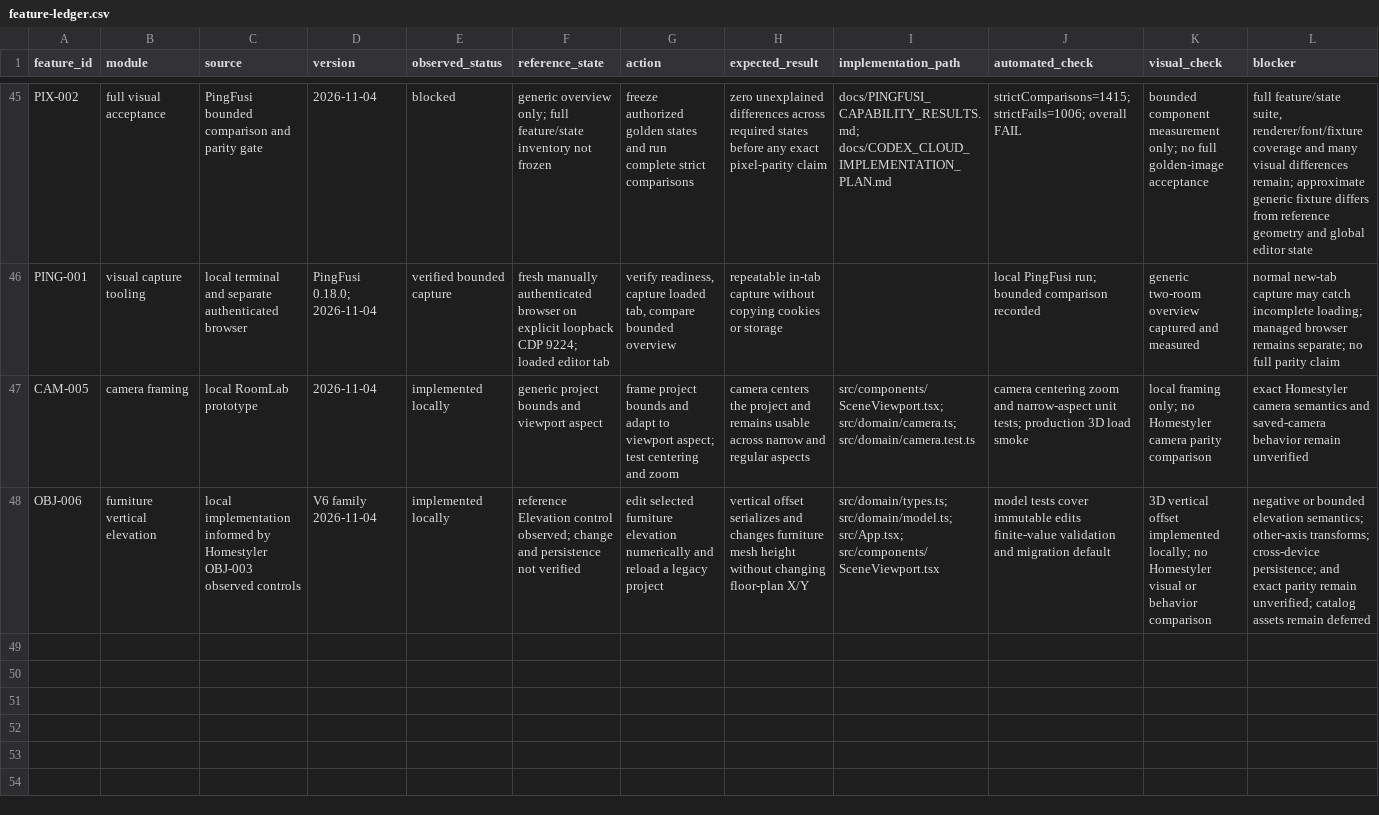
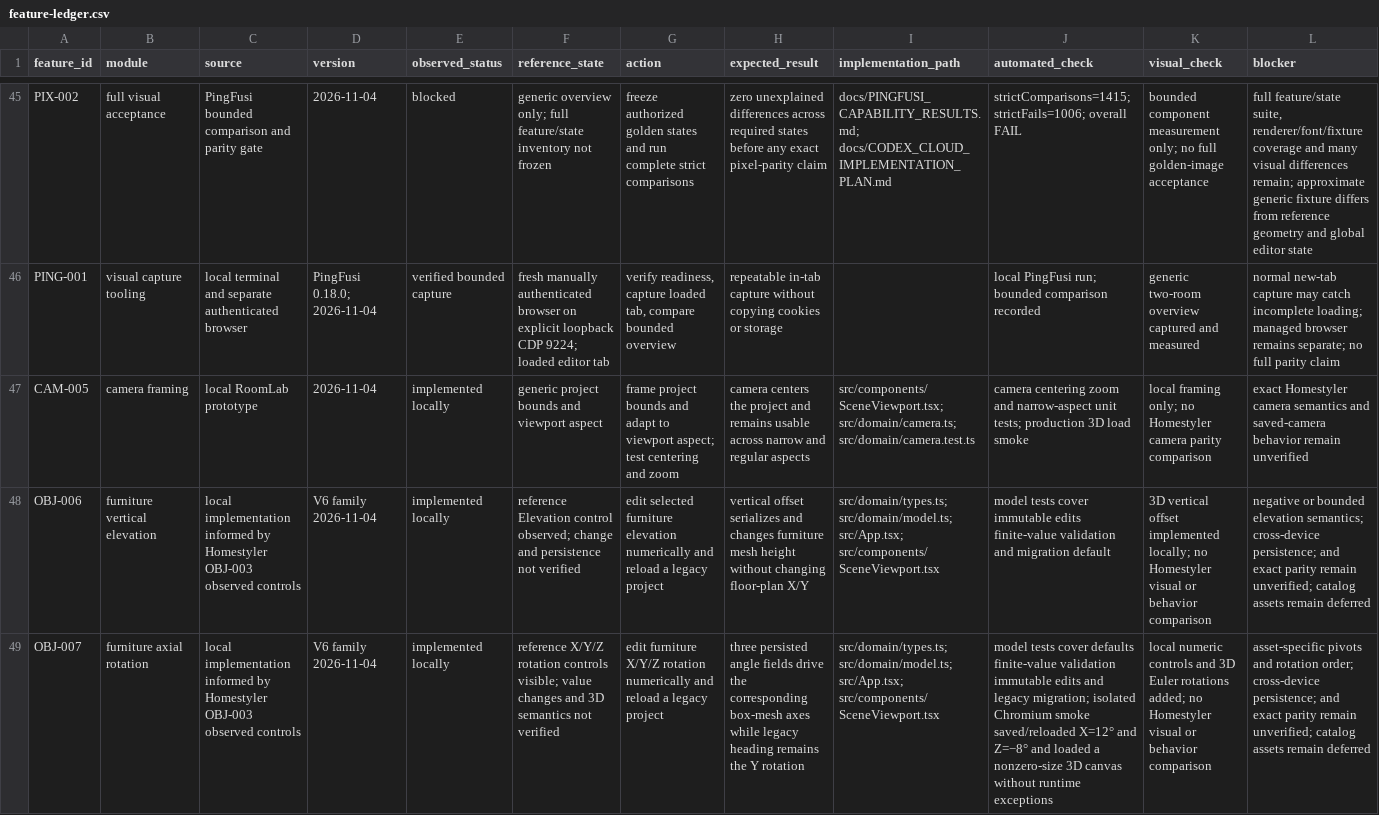
Before and after one commit to hiruuu30/homestyler_clone, a CSV file: docs/feature-ledger.csv, drawn as a sheet; only a part is shown, gaps mark what is left out; the diff covers the shown part only; the diff names each change by its address in the sheet, - before the commit and + after, or states it on an @@ line.

Commit message:
Add object axial rotation and plan editing tools

```diff
--- a/docs/feature-ledger.csv
+++ b/docs/feature-ledger.csv
-L48 (blocker): …elevation semantics; other-axis transforms; cross-device persistence;…
+L48 (blocker): …elevation semantics; cross-device persistence;…
+row 49: OBJ-007 | furniture axial rotation | local implementation informed by Homestyler OBJ-003 observed controls | V6 family 2026-11-04 | implemented locally | reference X/Y/Z rotation controls visible; value changes and 3D semantics not verified | edit furniture X/Y/Z rotation numerically and reload a legacy project | three persisted angle fields drive the corresponding box-mesh axes while legacy heading remains the Y rotation | src/domain/types.ts; src/domain/model.ts; src/App.tsx; src/components/SceneViewport.tsx | model tests cover defaults finite-value validation immutable edits and legacy migration; isolated Chromium smoke saved/reloaded X=12° and Z=−8° and loaded a nonzero-size 3D canvas without runtime exceptions | local numeric controls and 3D Euler rotations added; no Homestyler visual or behavior comparison | asset-specific pivots and rotation order; cross-device persistence; and exact parity remain unverified; catalog assets remain deferred
```
Also changed, not shown: 2 added rows elsewhere in this file, 9 other files.
